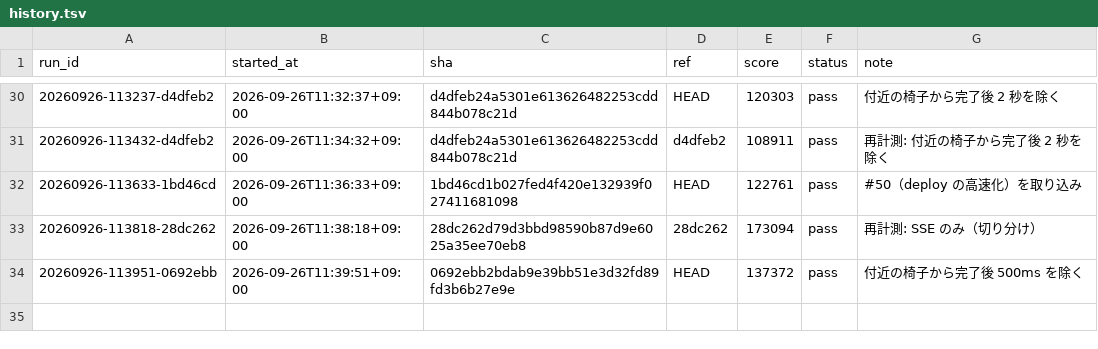
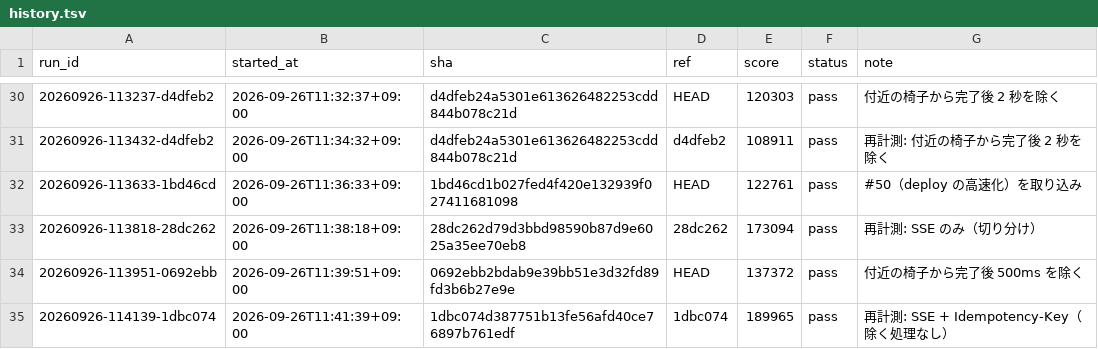
Before and after one commit to tmokmss/isucon-2026, a TSV file: runs/history.tsv, drawn as a sheet; only a part is shown, gaps mark what is left out; the diff names each change by its address in the sheet, - before the commit and + after, or states it on an @@ line.

Commit message:
ラン記録: SSE + Idempotency-Key 再計測 189965（CODE 30 155 件）

```diff
--- a/runs/history.tsv
+++ b/runs/history.tsv
+row 35: 20260926-114139-1dbc074 | 2026-09-26T11:41:39+09:00 | 1dbc074d387751b13fe56afd40ce76897b761edf | 1dbc074 | 189965 | pass | 再計測: SSE + Idempotency-Key（除く処理なし）
```
